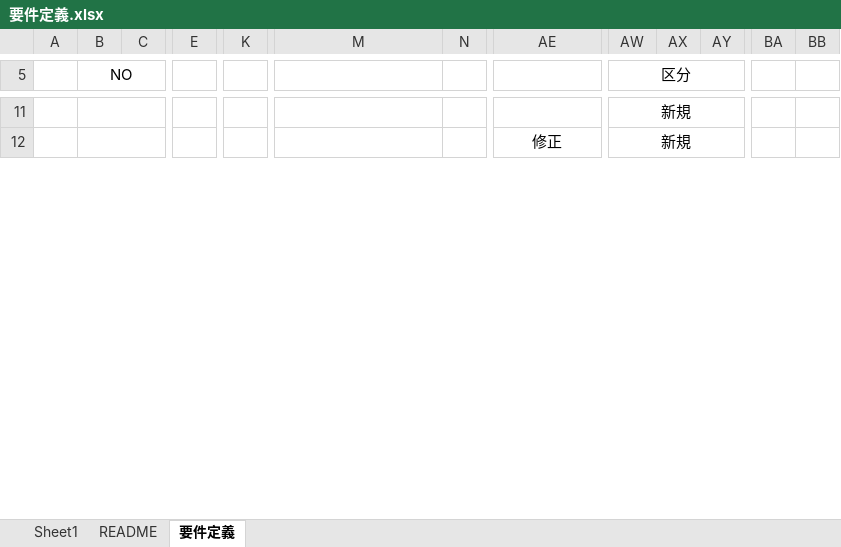
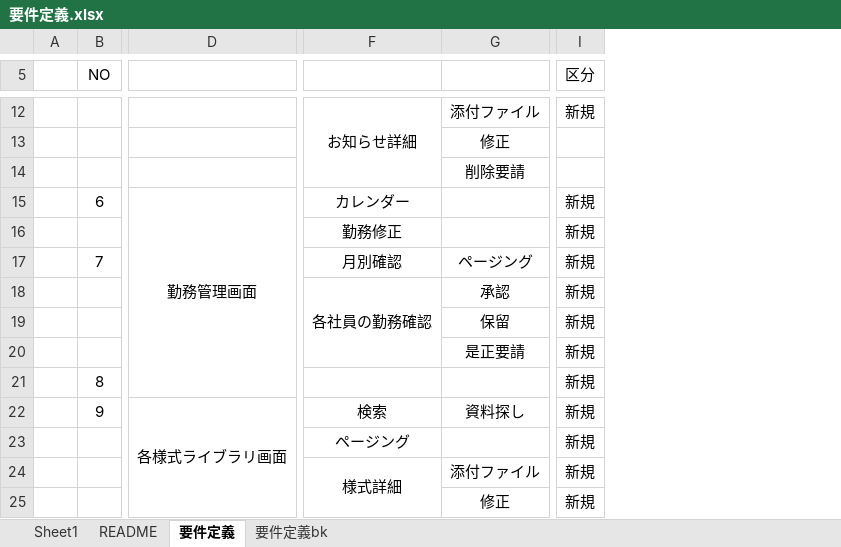
Before and after one commit to dongwoon1/CompanyPortal, an Excel workbook: CompanyPortal/docs/10_requirements/要件定義.xlsx, sheet 要件定義, drawn as a sheet; only a part is shown, gaps mark what is left out; values as stored, in another font and other column widths than the file's, no borders; removed rows and columns are numbered as before the commit, all else as after; rows hold the shown columns only; the diff covers the shown part only; the diff names each change by its address in the sheet, - before the commit and + after, or states it on an @@ line.

Commit message:
要件定義 取引追加

```diff
--- a/CompanyPortal/docs/10_requirements/要件定義.xlsx (sheet 要件定義)
+++ b/CompanyPortal/docs/10_requirements/要件定義.xlsx (sheet 要件定義)
+sheet tab: 要件定義bk
-column C, empty
-column E, empty
-column K, empty
-column N, empty
+column F, row 12: お知らせ詳細
-column AX, empty
-column AY, empty
-column BA, empty
-column BB, empty
-B5:C6 merged
-AW5:AY6 merged
-B11:C11 merged
-G12: (empty)
+G12: 添付ファイル
-AW11:AY11 merged
+row 13:  |  |  |  | 修正
+row 14:  |  |  |  | 削除要請
@@ row 16 moved to row 15: 6 @@
+row 16:  |  |  | 勤務修正 |  | 新規
+row 17:  | 7 |  | 月別確認 | ページング | 新規
+row 18:  |  |  | 各社員の勤務確認 | 承認 | 新規
+row 19:  |  |  |  | 保留 | 新規
+row 20:  |  |  |  | 是正要請 | 新規
+row 21:  | 8 |  |  |  | 新規
+row 22:  | 9 | 各様式ライブラリ画面 | 検索 | 資料探し | 新規
+row 23:  |  |  | ページング |  | 新規
+row 24:  |  |  | 様式詳細 | 添付ファイル | 新規
-B12:C12 merged
-AE12:AM12 merged
-AW12:AY12 merged
```
Also changed, not shown: 20 added rows, 18 removed rows, 45 removed columns, 15 edited cells, cell formats and merged cells elsewhere in this sheet.
